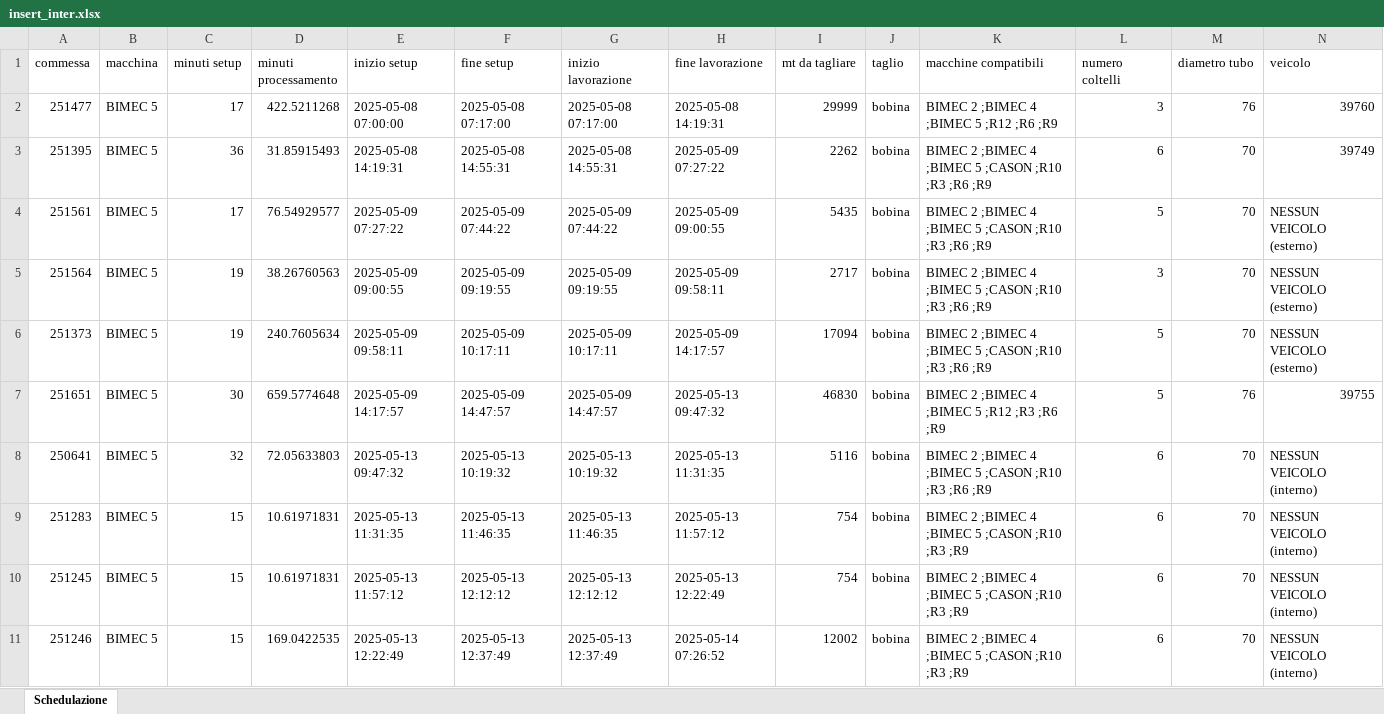
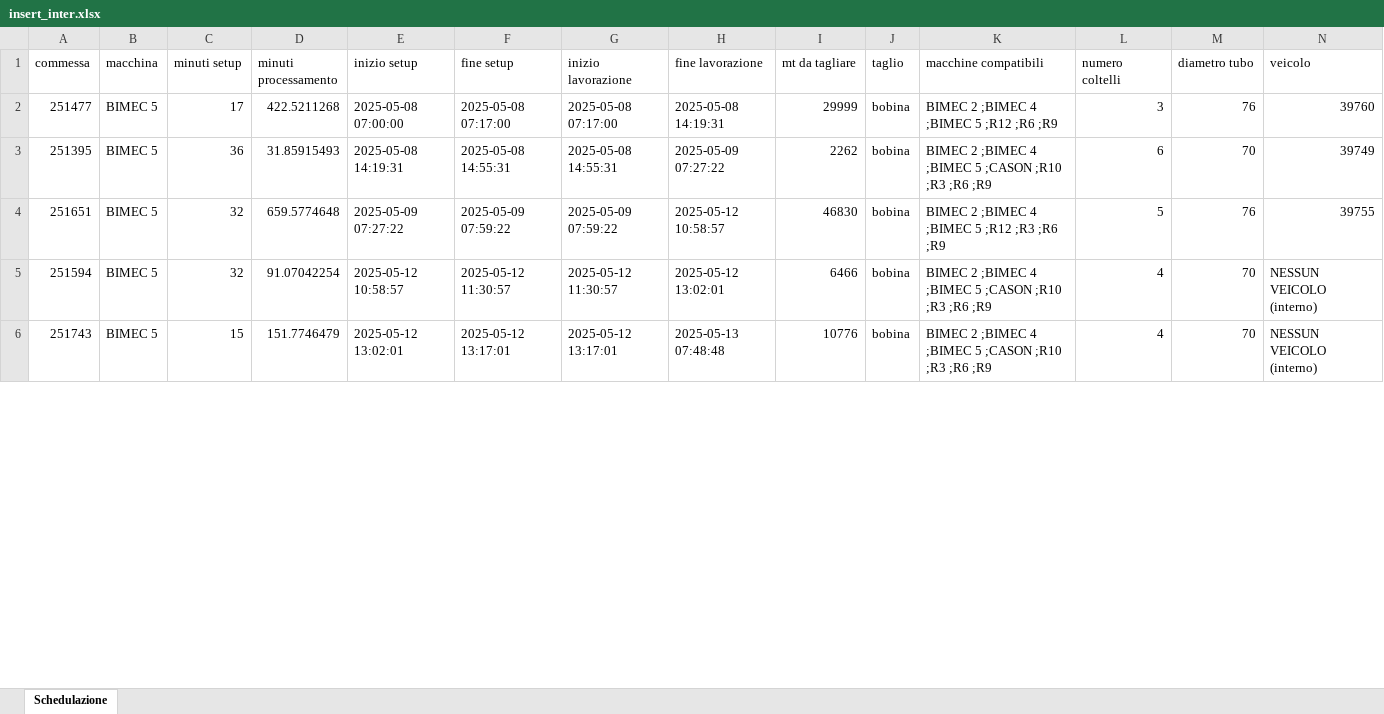
Before and after one commit to Baszonpedis/progettoIS, an Excel workbook: PS-VRP/OUTPUT_TEST/insert_inter.xlsx, sheet Schedulazione, drawn as a sheet; only a part is shown; values as stored, in another font and other column widths than the file's, no borders; removed rows and columns are numbered as before the commit, all else as after; rows hold the shown columns only; the diff covers the shown part only; the diff names each change by its address in the sheet, - before the commit and + after, or states it on an @@ line.

```diff
--- a/PS-VRP/OUTPUT_TEST/insert_inter.xlsx (sheet Schedulazione)
+++ b/PS-VRP/OUTPUT_TEST/insert_inter.xlsx (sheet Schedulazione)
-row 4: 251561 | BIMEC 5 | 17 | 76.54929577 | 2025-05-09 07:27:22 | 2025-05-09 07:44:22 | 2025-05-09 07:44:22 | 2025-05-09 09:00:55 | 5435 | bobina | BIMEC 2 ;BIMEC 4 ;BIMEC 5 ;CASON ;R10 ;R3 ;R6 ;R9 | 5 | 70 | NESSUN VEICOLO (esterno)
-row 5: 251564 | BIMEC 5 | 19 | 38.26760563 | 2025-05-09 09:00:55 | 2025-05-09 09:19:55 | 2025-05-09 09:19:55 | 2025-05-09 09:58:11 | 2717 | bobina | BIMEC 2 ;BIMEC 4 ;BIMEC 5 ;CASON ;R10 ;R3 ;R6 ;R9 | 3 | 70 | NESSUN VEICOLO (esterno)
-row 6: 251373 | BIMEC 5 | 19 | 240.7605634 | 2025-05-09 09:58:11 | 2025-05-09 10:17:11 | 2025-05-09 10:17:11 | 2025-05-09 14:17:57 | 17094 | bobina | BIMEC 2 ;BIMEC 4 ;BIMEC 5 ;CASON ;R10 ;R3 ;R6 ;R9 | 5 | 70 | NESSUN VEICOLO (esterno)
-C4 (minuti setup): 30
+C4 (minuti setup): 32
-E4 (inizio setup): 2025-05-09 14:17:57
+E4 (inizio setup): 2025-05-09 07:27:22
-F4 (fine setup): 2025-05-09 14:47:57
+F4 (fine setup): 2025-05-09 07:59:22
-G4 (inizio lavorazione): 2025-05-09 14:47:57
+G4 (inizio lavorazione): 2025-05-09 07:59:22
-H4 (fine lavorazione): 2025-05-13 09:47:32
+H4 (fine lavorazione): 2025-05-12 10:58:57
-A5 (commessa): 250641
+A5 (commessa): 251594
-D5 (minuti processamento): 72.05633803
+D5 (minuti processamento): 91.07042254
-E5 (inizio setup): 2025-05-13 09:47:32
+E5 (inizio setup): 2025-05-12 10:58:57
-F5 (fine setup): 2025-05-13 10:19:32
+F5 (fine setup): 2025-05-12 11:30:57
-G5 (inizio lavorazione): 2025-05-13 10:19:32
+G5 (inizio lavorazione): 2025-05-12 11:30:57
-H5 (fine lavorazione): 2025-05-13 11:31:35
+H5 (fine lavorazione): 2025-05-12 13:02:01
-I5 (mt da tagliare): 5116
+I5 (mt da tagliare): 6466
-L5 (numero coltelli): 6
+L5 (numero coltelli): 4
-row 9: 251283 | BIMEC 5 | 15 | 10.61971831 | 2025-05-13 11:31:35 | 2025-05-13 11:46:35 | 2025-05-13 11:46:35 | 2025-05-13 11:57:12 | 754 | bobina | BIMEC 2 ;BIMEC 4 ;BIMEC 5 ;CASON ;R10 ;R3 ;R9 | 6 | 70 | NESSUN VEICOLO (interno)
-A6 (commessa): 251245
+A6 (commessa): 251743
-D6 (minuti processamento): 10.61971831
+D6 (minuti processamento): 151.7746479
-E6 (inizio setup): 2025-05-13 11:57:12
+E6 (inizio setup): 2025-05-12 13:02:01
-F6 (fine setup): 2025-05-13 12:12:12
+F6 (fine setup): 2025-05-12 13:17:01
-G6 (inizio lavorazione): 2025-05-13 12:12:12
+G6 (inizio lavorazione): 2025-05-12 13:17:01
-H6 (fine lavorazione): 2025-05-13 12:22:49
+H6 (fine lavorazione): 2025-05-13 07:48:48
-I6 (mt da tagliare): 754
+I6 (mt da tagliare): 10776
-K6 (macchine compatibili): …;R10 ;R3 ;R9
+K6 (macchine compatibili): …;R10 ;R3 ;R6 ;R9
-L6 (numero coltelli): 6
+L6 (numero coltelli): 4
-row 11: 251246 | BIMEC 5 | 15 | 169.0422535 | 2025-05-13 12:22:49 | 2025-05-13 12:37:49 | 2025-05-13 12:37:49 | 2025-05-14 07:26:52 | 12002 | bobina | BIMEC 2 ;BIMEC 4 ;BIMEC 5 ;CASON ;R10 ;R3 ;R9 | 6 | 70 | NESSUN VEICOLO (interno)
```
Also changed, not shown: 19 added rows, 14 removed rows and 304 edited cells elsewhere in this sheet, PS-VRP/Dati_output/error_read_file.xlsx, PS-VRP/OUTPUT_TEST/euristico_costruttivo.xlsx, 8 other files.
